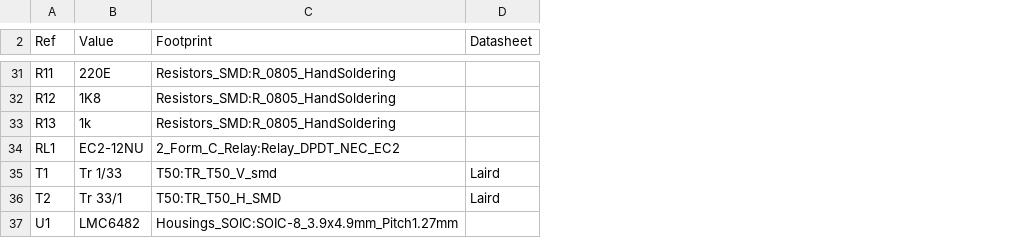
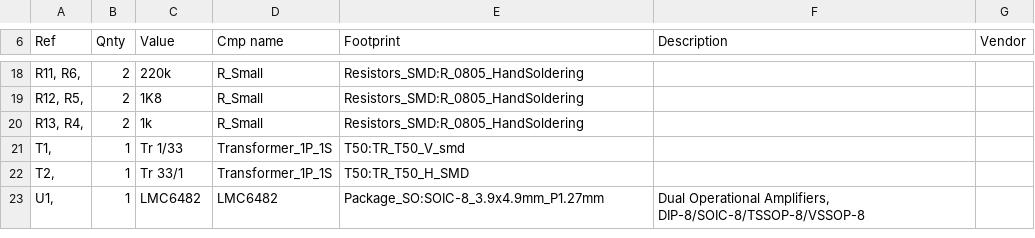
Before and after one commit to F6ITU/Themis, a CSV file: Themis.csv, drawn as a sheet; only a part is shown, gaps mark what is left out; removed rows and columns are numbered as before the commit, all else as after; the diff covers the shown part only; the diff names each change by its address in the sheet, - before the commit and + after, or states it on an @@ line.

```diff
--- a/Themis.csv
+++ b/Themis.csv
-column A (Ref), rows 31-33: R11 | R12 | R13; rows 35-37: T1 | T2 | U1
+column A (Ref), rows 18-23: R11, R6, | R12, R5, | R13, R4, | T1, | T2, | U1,
+column B (Qnty), rows 18-23: 2 | 2 | 2 | 1 | 1 | 1
+column D (Cmp name), rows 18-23: R_Small | R_Small | R_Small | Transformer_1P_1S | Transformer_1P_1S | LMC6482
-column D (Datasheet), rows 35-36: Laird | Laird
+column F (Description), row 23: Dual Operational Amplifiers, DIP-8/SOIC-8/TSSOP-8/VSSOP-8
+column G (Vendor), empty
-C18 (Value): 220E
+C18 (Value): 220k
-row 34: RL1 | EC2-12NU | 2_Form_C_Relay:Relay_DPDT_NEC_EC2
-E23 (Footprint): Housings_SOIC:SOIC-8_3.9x4.9mm_Pitch1.27mm
+E23 (Footprint): Package_SO:SOIC-8_3.9x4.9mm_P1.27mm
```
Also changed, not shown: 6 added rows, 19 removed rows and 2 edited cells elsewhere in this file, 8 other files.
